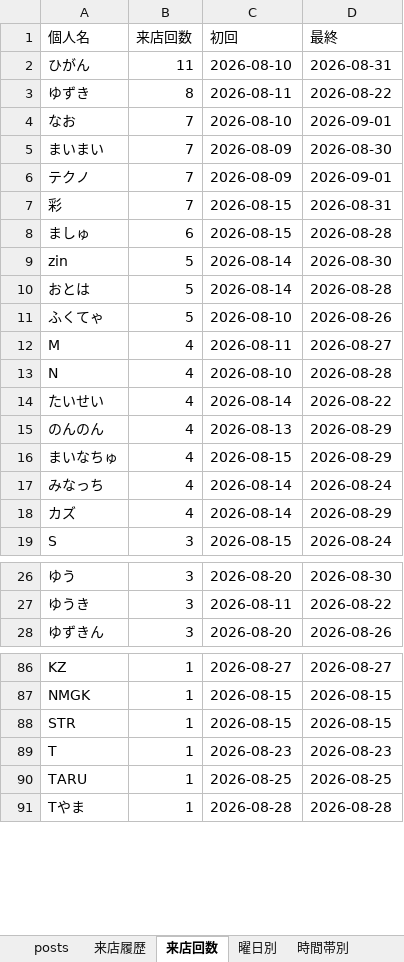
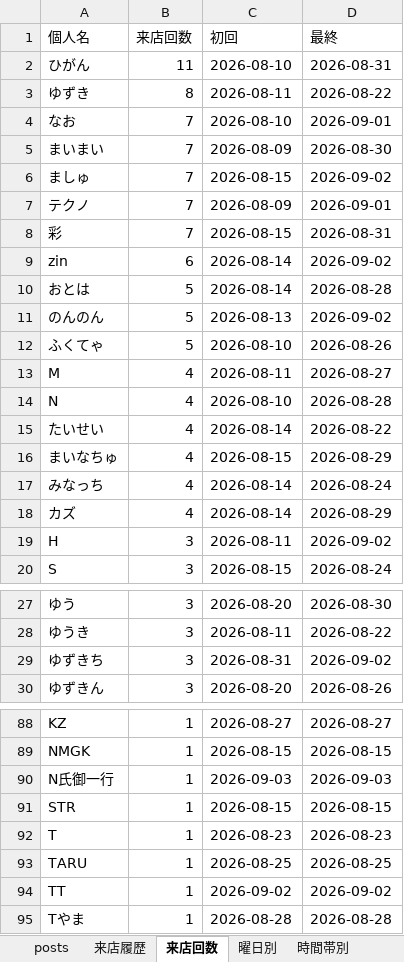
Before and after one commit to satoshiroid/bambitch-bbs-archiver, an Excel workbook: bbs_log.xlsx, sheet 来店回数, drawn as a sheet; only a part is shown, gaps mark what is left out; values as stored, in another font and other column widths than the file's, no borders; removed rows and columns are numbered as before the commit, all else as after; the diff covers the shown part only; the diff names each change by its address in the sheet, - before the commit and + after, or states it on an @@ line.

```diff
--- a/bbs_log.xlsx (sheet 来店回数)
+++ b/bbs_log.xlsx (sheet 来店回数)
+row 6: ましゅ | 7 | 2026-08-15 | 2026-09-02
-row 8: ましゅ | 6 | 2026-08-15 | 2026-08-28
-B9 (来店回数): 5
+B9 (来店回数): 6
-D9 (最終): 2026-08-30
+D9 (最終): 2026-09-02
+row 11: のんのん | 5 | 2026-08-13 | 2026-09-02
-row 15: のんのん | 4 | 2026-08-13 | 2026-08-29
+row 19: H | 3 | 2026-08-11 | 2026-09-02
+row 29: ゆずきち | 3 | 2026-08-31 | 2026-09-02
+row 90: N氏御一行 | 1 | 2026-09-03 | 2026-09-03
+row 94: TT | 1 | 2026-09-02 | 2026-09-02
```
Also changed, not shown: 3 added rows and 4 removed rows elsewhere in this sheet, sheet 来店履歴, sheet posts, sheet 時間帯別, sheet 曜日別, sheet 月次推移, sheet 同伴ネットワーク, 1 other file.
